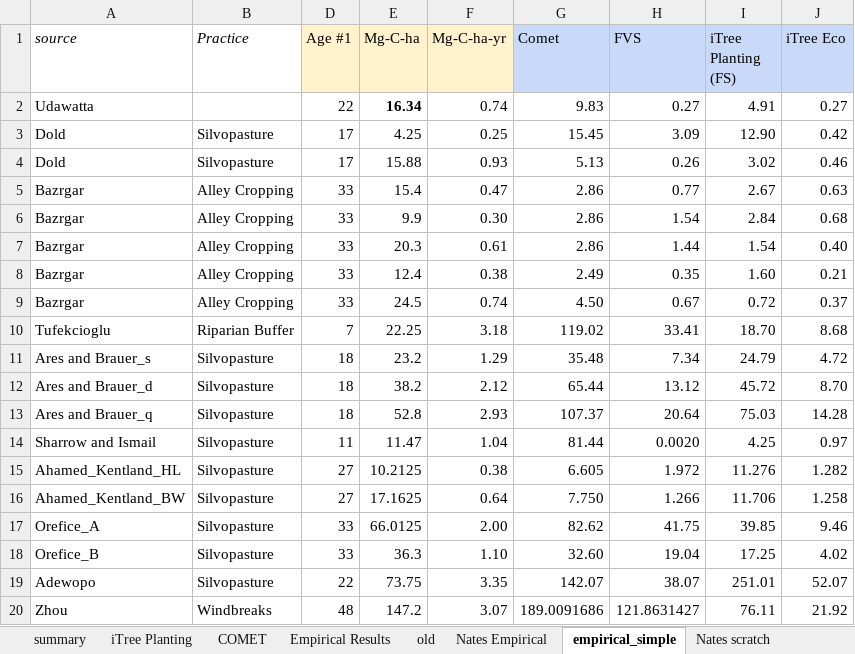
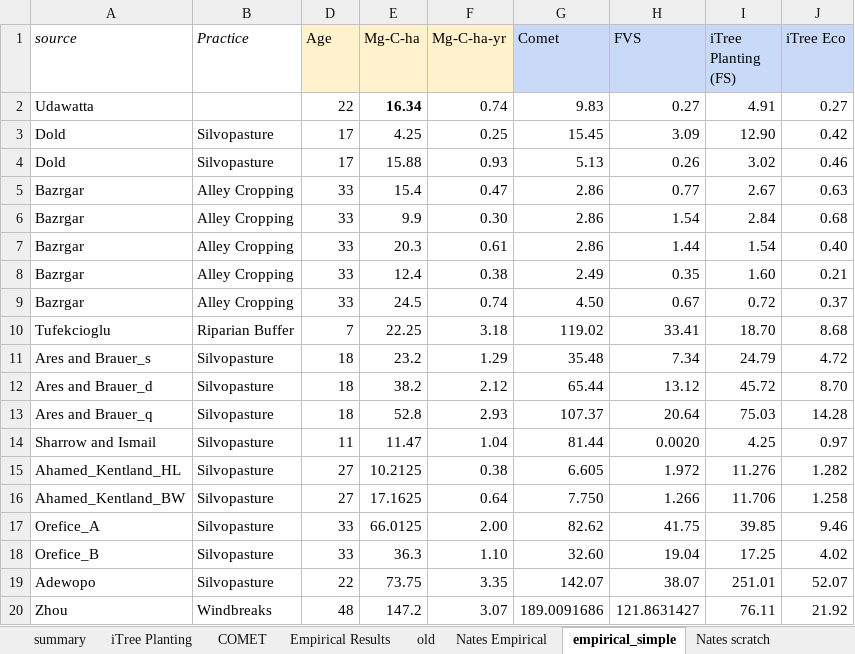
Before and after one commit to kashingtonDC/bio_model_comparison, an Excel workbook: data/notes.xlsx, sheet empirical_simple, drawn as a sheet; values as stored, in another font and other column widths than the file's, no borders; charts and pictures and conditional formats and table styles not drawn; the diff names each change by its address in the sheet, - before the commit and + after, or states it on an @@ line.

```diff
--- a/data/notes.xlsx (sheet empirical_simple)
+++ b/data/notes.xlsx (sheet empirical_simple)
-D1: Age #1
+D1: Age
```
Also changed, not shown: charts or pictures, 1 other file.
